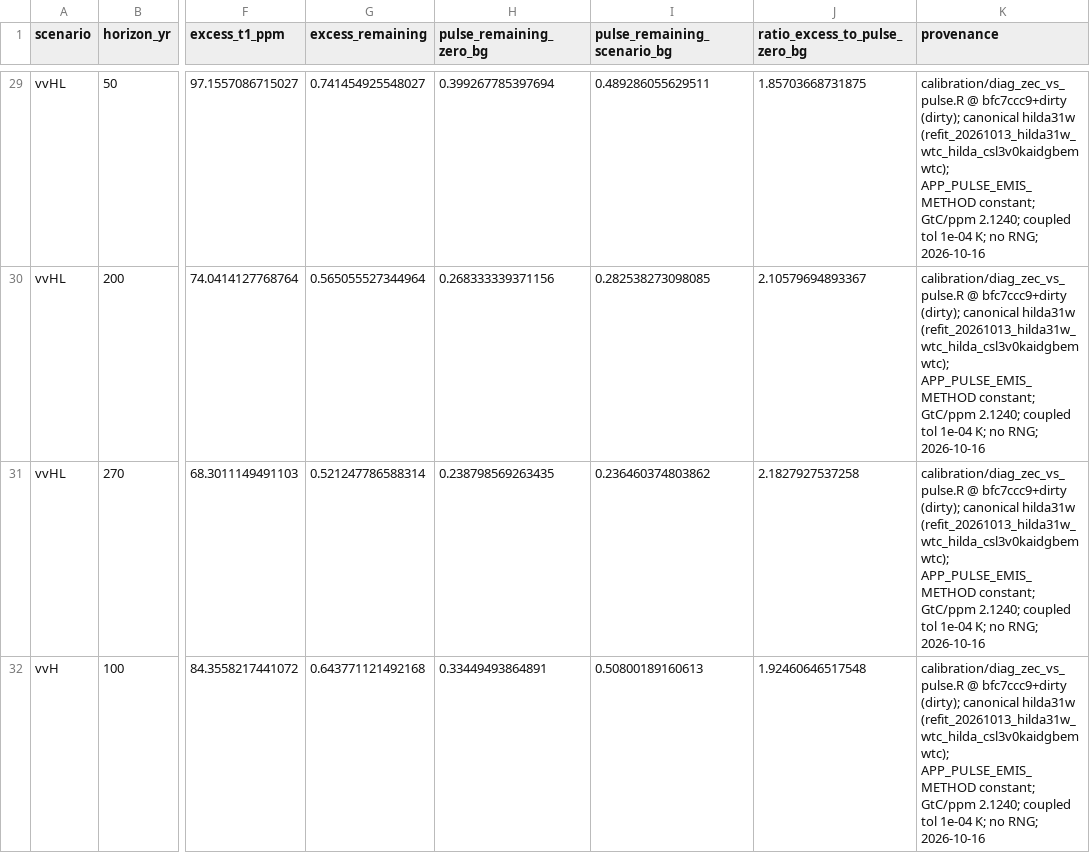
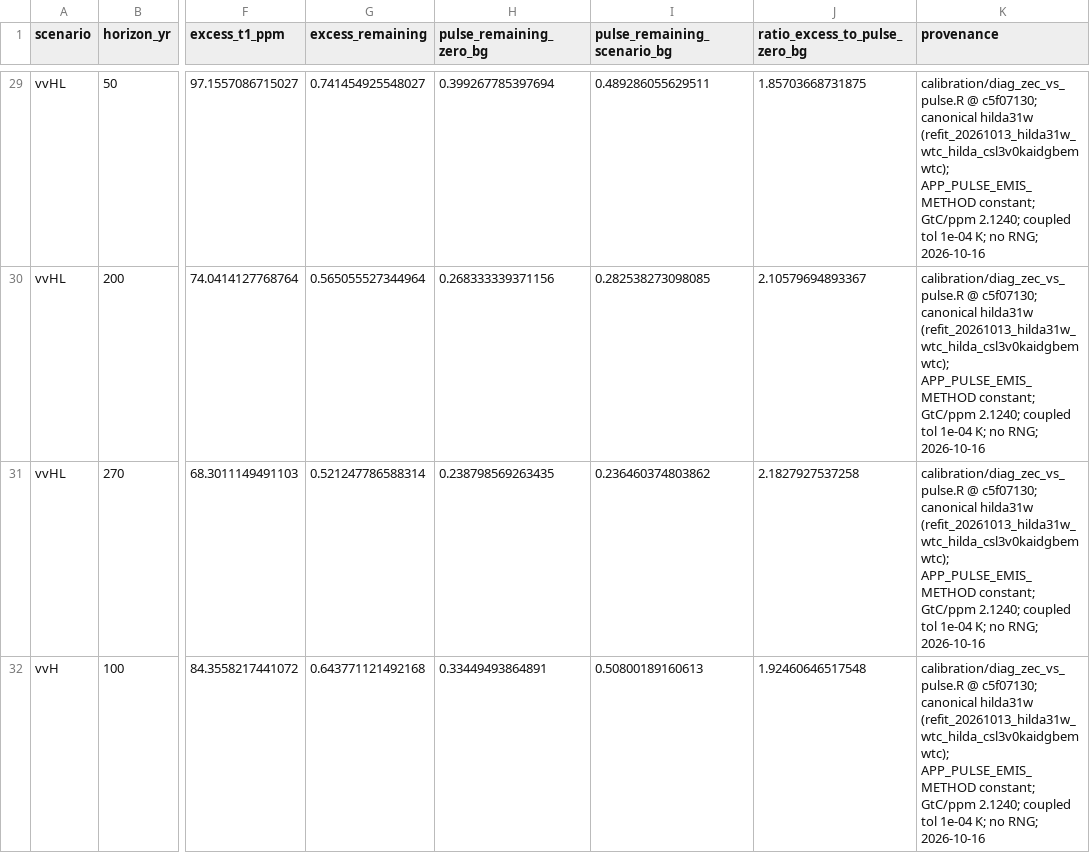
Before and after one commit to msarofim/CarbonCycleEmulator, a CSV file: outputs/diagnostics/zec_vs_pulse_20261016/ccx_hilda31w_zec2017_vs_pulse100_h100.csv, drawn as a sheet; only a part is shown, gaps mark what is left out; the diff covers the shown part only; the diff names each change by its address in the sheet, - before the commit and + after, or states it on an @@ line.

```diff
--- a/outputs/diagnostics/zec_vs_pulse_20261016/ccx_hilda31w_zec2017_vs_pulse100_h100.csv
+++ b/outputs/diagnostics/zec_vs_pulse_20261016/ccx_hilda31w_zec2017_vs_pulse100_h100.csv
-K29:K32 (provenance): calibration/diag_zec_vs_pulse.R @ bfc7ccc9+dirty (dirty); canonical hilda31w…
+K29:K32 (provenance): calibration/diag_zec_vs_pulse.R @ c5f07130; canonical hilda31w…
```
Also changed, not shown: 31 edited cells elsewhere in this file, 1 other file.
